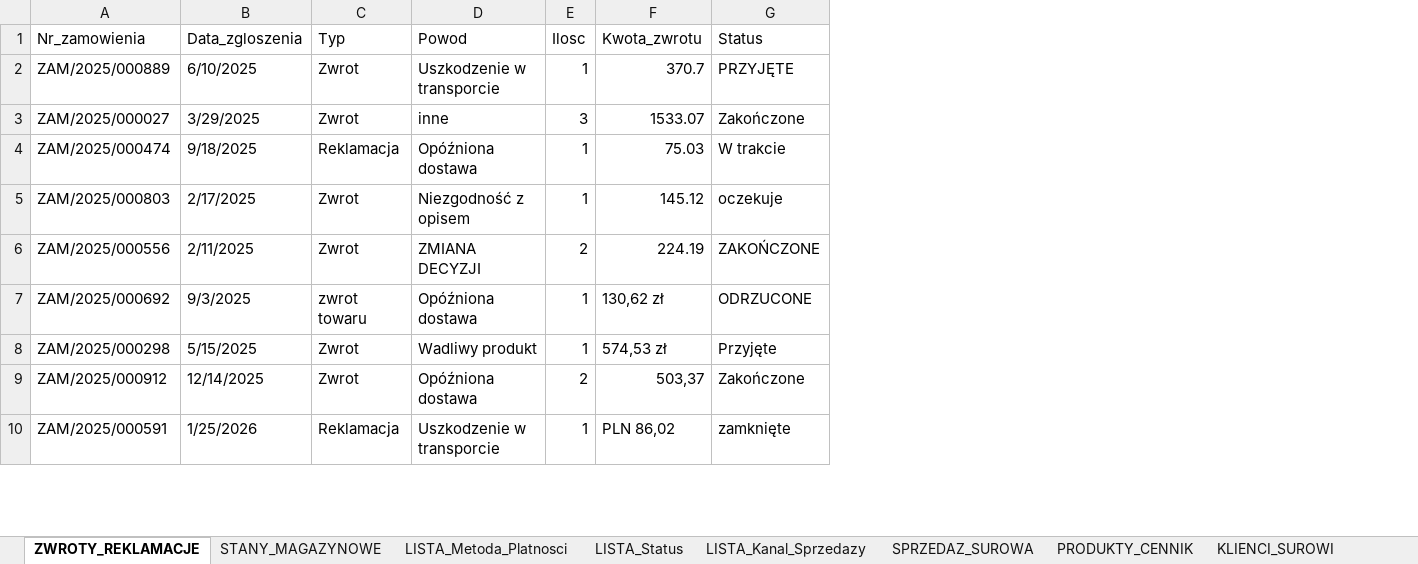
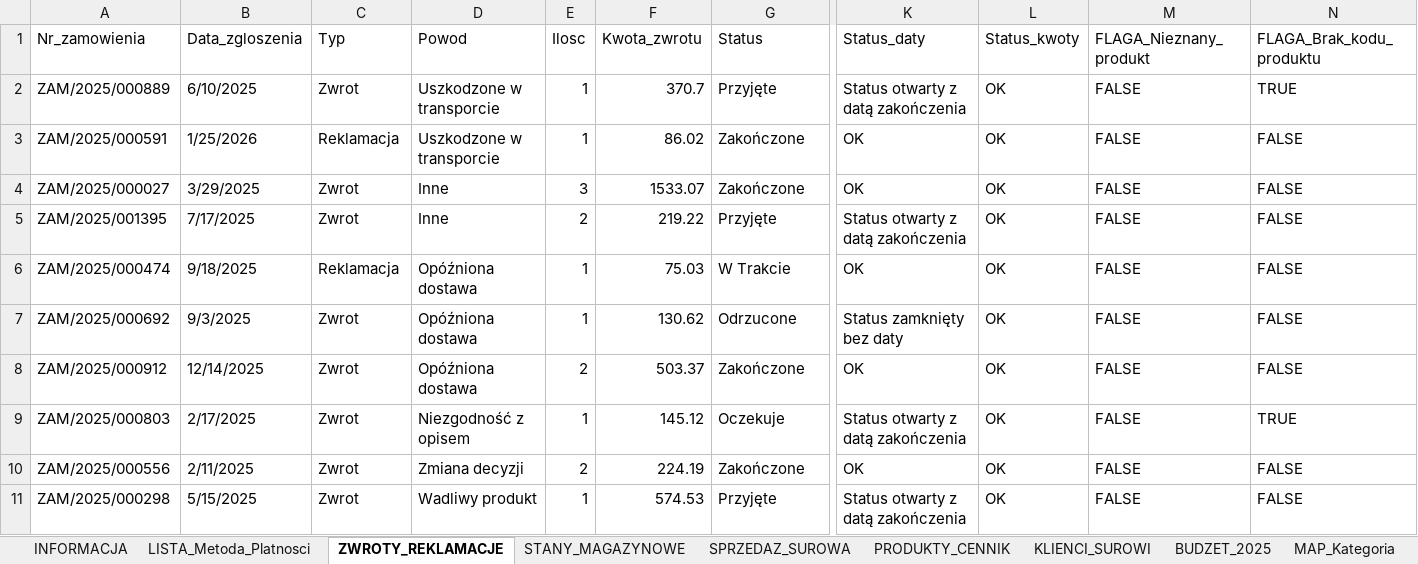
Before and after one commit to okowalczyk2727/Excel-Analysis-Dashboard, an Excel workbook: project/Analiza_Sprzedazy_Excel.xlsx, sheet ZWROTY_REKLAMACJE, drawn as a sheet; only a part is shown, gaps mark what is left out; values as stored, in another font and other column widths than the file's, no cell formats; table styles not drawn; removed rows and columns are numbered as before the commit, all else as after; rows hold the shown columns only; the diff covers the shown part only; the diff names each change by its address in the sheet, - before the commit and + after, or states it on an @@ line.

```diff
--- a/project/Analiza_Sprzedazy_Excel.xlsx (sheet ZWROTY_REKLAMACJE)
+++ b/project/Analiza_Sprzedazy_Excel.xlsx (sheet ZWROTY_REKLAMACJE)
-sheet tab: LISTA_Status
-sheet tab: LISTA_Kanal_Sprzedazy
@@ sheet tab order changed: INFORMACJA | LISTA_Metoda_Platnosci | ZWROTY_REKLAMACJE | STANY_MAGAZYNOWE | SPRZEDAZ_SUROWA | PRODUKTY_CENNIK | KLIENCI_SUROWI | BUDZET_2025 | MAP_Kategoria @@
+column K (Status_daty), row 2: Status otwarty z datą zakończenia; row 4: OK; row 6: OK; rows 9-11: Status otwarty z datą zakończenia | OK | Status otwarty z datą zakończenia
+column L (Status_kwoty), row 2: OK; row 4: OK; row 6: OK; rows 9-11: all OK
+column M (FLAGA_Nieznany_produkt), row 2: FALSE; row 4: FALSE; row 6: FALSE; rows 9-11: all FALSE
+column N (FLAGA_Brak_kodu_produktu), row 2: TRUE; row 4: FALSE; row 6: FALSE; rows 9-11: TRUE | FALSE | FALSE
-D2 (Powod): Uszkodzenie w transporcie
+D2 (Powod): Uszkodzone w transporcie
-G2 (Status): PRZYJĘTE
+G2 (Status): Przyjęte
+row 3: ZAM/2025/000591 | 1/25/2026 | Reklamacja | Uszkodzone w transporcie | 1 | 86.02 | Zakończone | OK | OK | FALSE | FALSE
-D4 (Powod): inne
+D4 (Powod): Inne
+row 5: ZAM/2025/001395 | 7/17/2025 | Zwrot | Inne | 2 | 219.22 | Przyjęte | Status otwarty z datą zakończenia | OK | FALSE | FALSE
-G6 (Status): W trakcie
+G6 (Status): W Trakcie
+row 7: ZAM/2025/000692 | 9/3/2025 | Zwrot | Opóźniona dostawa | 1 | 130.62 | Odrzucone | Status zamknięty bez daty | OK | FALSE | FALSE
+row 8: ZAM/2025/000912 | 12/14/2025 | Zwrot | Opóźniona dostawa | 2 | 503.37 | Zakończone | OK | OK | FALSE | FALSE
-G9 (Status): oczekuje
+G9 (Status): Oczekuje
-D10 (Powod): ZMIANA DECYZJI
+D10 (Powod): Zmiana decyzji
-G10 (Status): ZAKOŃCZONE
+G10 (Status): Zakończone
-row 7: ZAM/2025/000692 | 9/3/2025 | zwrot towaru | Opóźniona dostawa | 1 | 130,62 zł | ODRZUCONE
-F11 (Kwota_zwrotu): 574,53 zł
+F11 (Kwota_zwrotu): 574.53
-row 9: ZAM/2025/000912 | 12/14/2025 | Zwrot | Opóźniona dostawa | 2 | 503,37 | Zakończone
-row 10: ZAM/2025/000591 | 1/25/2026 | Reklamacja | Uszkodzenie w transporcie | 1 | PLN 86,02 | zamknięte
```
Also changed, not shown: 6 removed rows and 195 edited cells elsewhere in this sheet, sheet SPRZEDAZ_SUROWA, sheet Brudnopis, other sheet tabs, cell formats.
